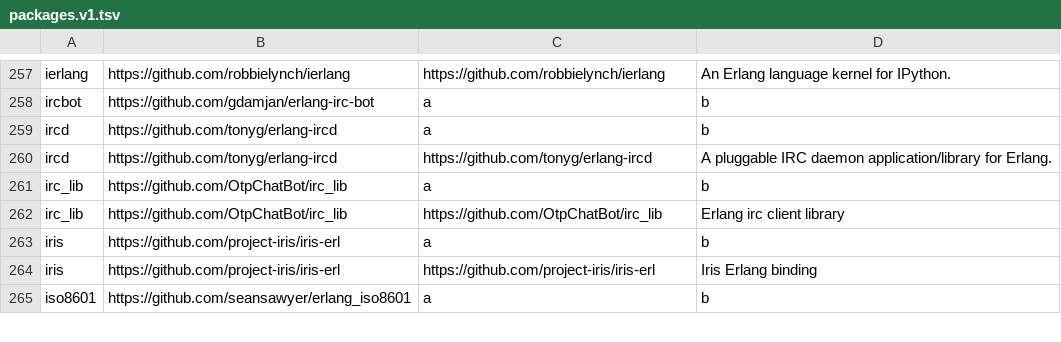
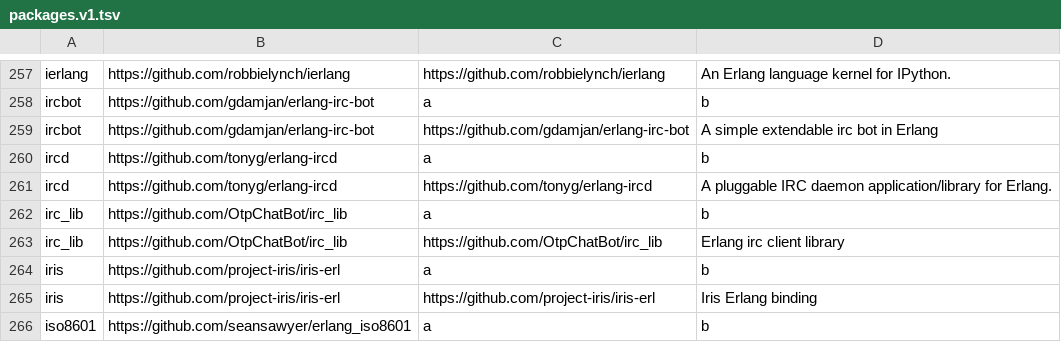
Before and after one commit to ninenines/erlang.mk, a TSV file: packages.v1.tsv, drawn as a sheet; only a part is shown, gaps mark what is left out.

```diff
--- a/packages.v1.tsv
+++ b/packages.v1.tsv
@@ -258,2 +258,3 @@ ierlang	https://github.com/robbielynch/ierlang	https://github.com/robbielynch/ie
 ircbot	https://github.com/gdamjan/erlang-irc-bot	a	b
+ircbot	https://github.com/gdamjan/erlang-irc-bot	https://github.com/gdamjan/erlang-irc-bot	A simple extendable irc bot in Erlang
 ircd	https://github.com/tonyg/erlang-ircd	a	b
```
Also changed, not shown: packages.v2.tsv, 1 other file.
